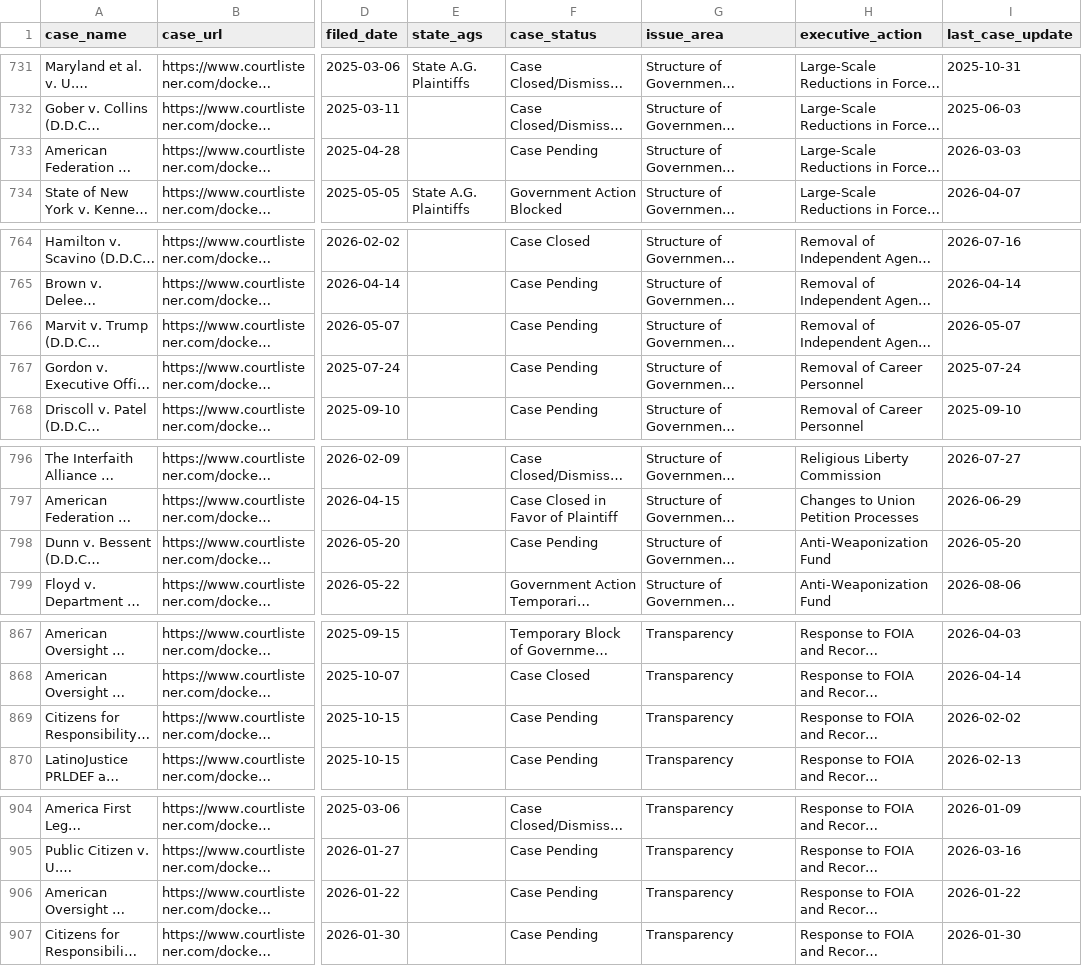
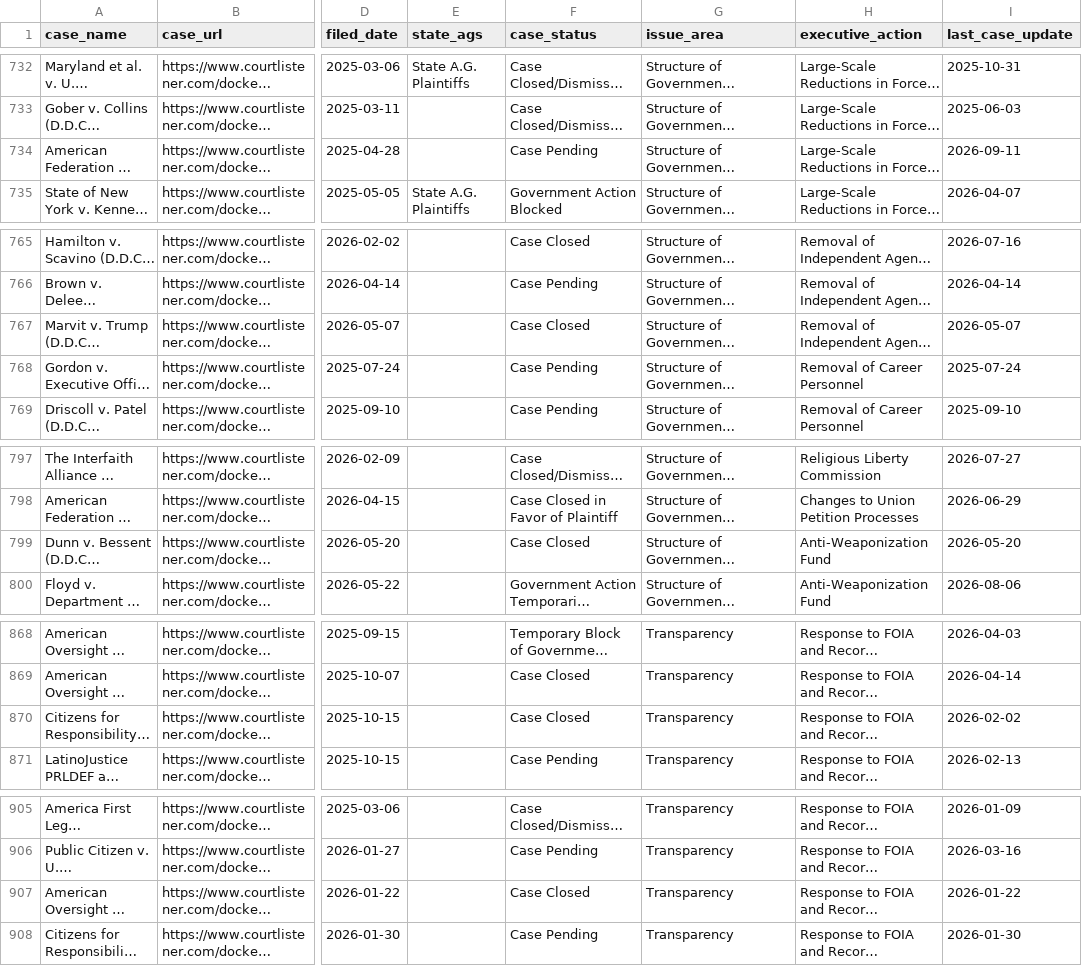
Before and after one commit to thecarsun/LC-TAA, a CSV file: data/processed/cases.csv, drawn as a sheet; only a part is shown, gaps mark what is left out; long unchanged cells end in …; addresses are those after the commit; the diff covers the shown part only; the diff names each change by its address in the sheet, - before the commit and + after, or states it on an @@ line.

```diff
--- a/data/processed/cases.csv
+++ b/data/processed/cases.csv
-I734 (last_case_update): 2026-03-03
+I734 (last_case_update): 2026-09-11
-F767 (case_status): Case Pending
+F767 (case_status): Case Closed
-F799 (case_status): Case Pending
+F799 (case_status): Case Closed
-F870 (case_status): Case Pending
+F870 (case_status): Case Closed
-F907 (case_status): Case Pending
+F907 (case_status): Case Closed
```
Also changed, not shown: 1 added row and 14 edited cells elsewhere in this file, 1 other file.
